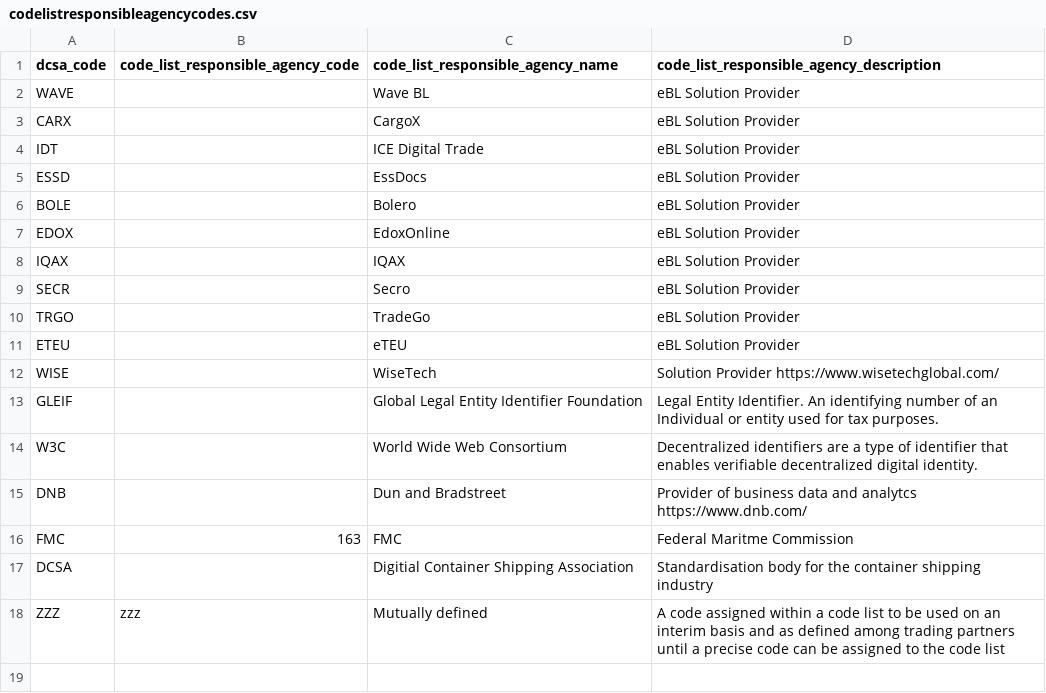
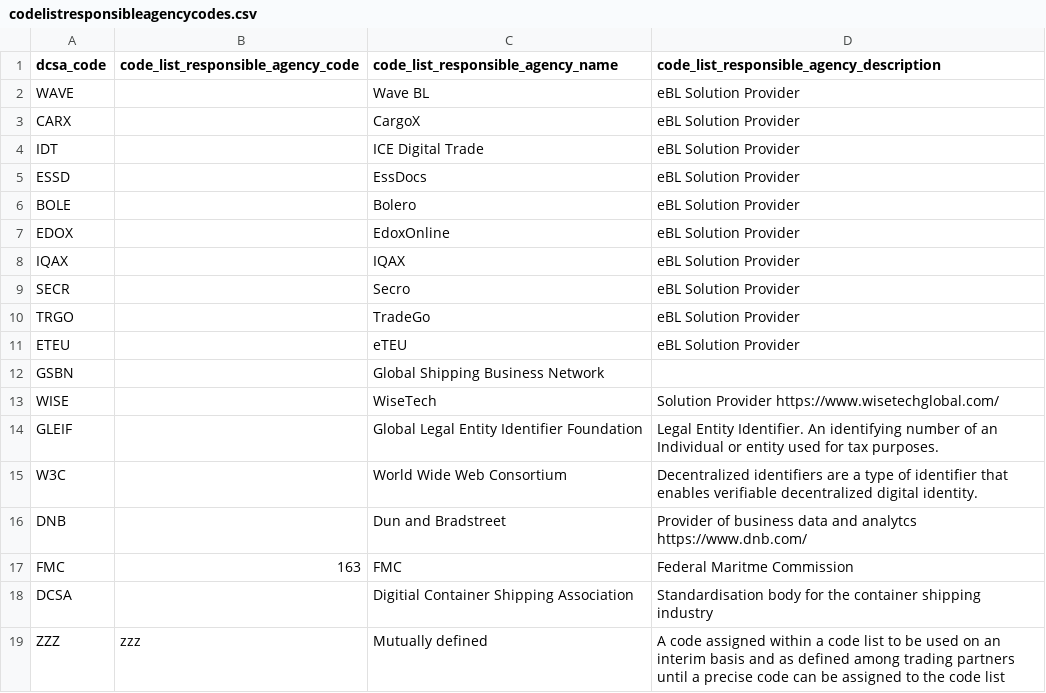
Before and after one commit to dcsaorg/DCSA-Information-Model, a CSV file: datamodel/referencedata.d/codelistresponsibleagencycodes.csv, drawn as a sheet; the diff names each change by its address in the sheet, - before the commit and + after, or states it on an @@ line.

Commit message:
Update datamodel/referencedata.d/codelistresponsibleagencycodes.csv

```diff
--- a/datamodel/referencedata.d/codelistresponsibleagencycodes.csv
+++ b/datamodel/referencedata.d/codelistresponsibleagencycodes.csv
+row 12: GSBN |  | Global Shipping Business Network
```
